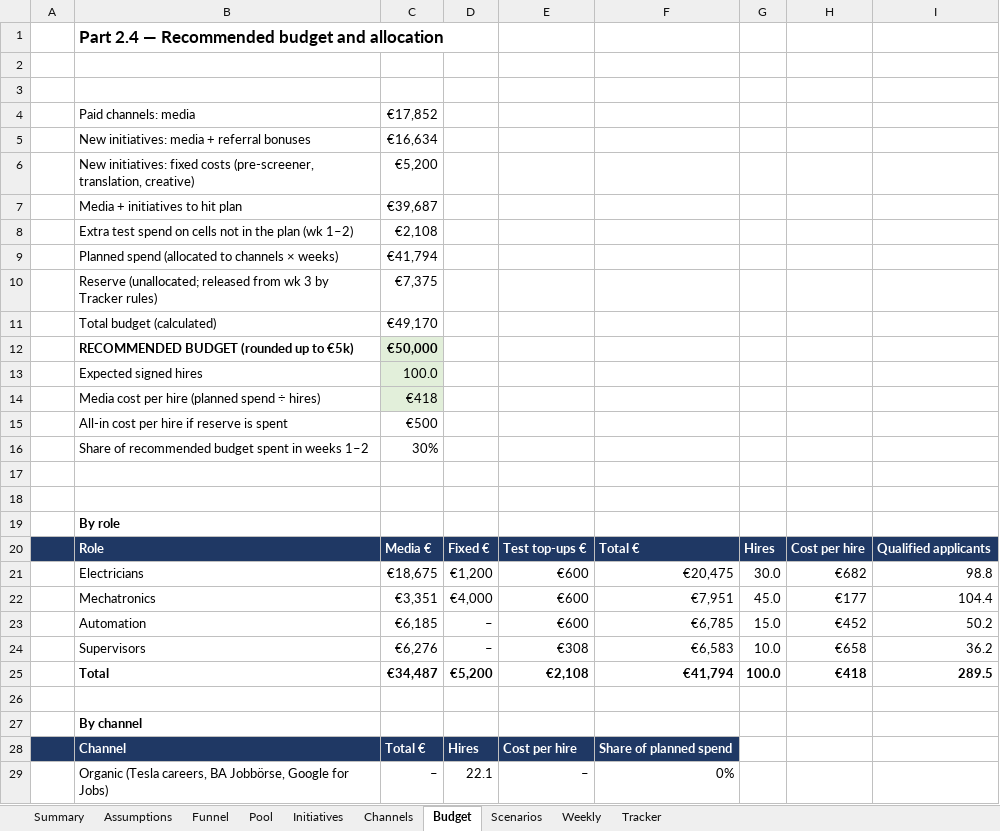
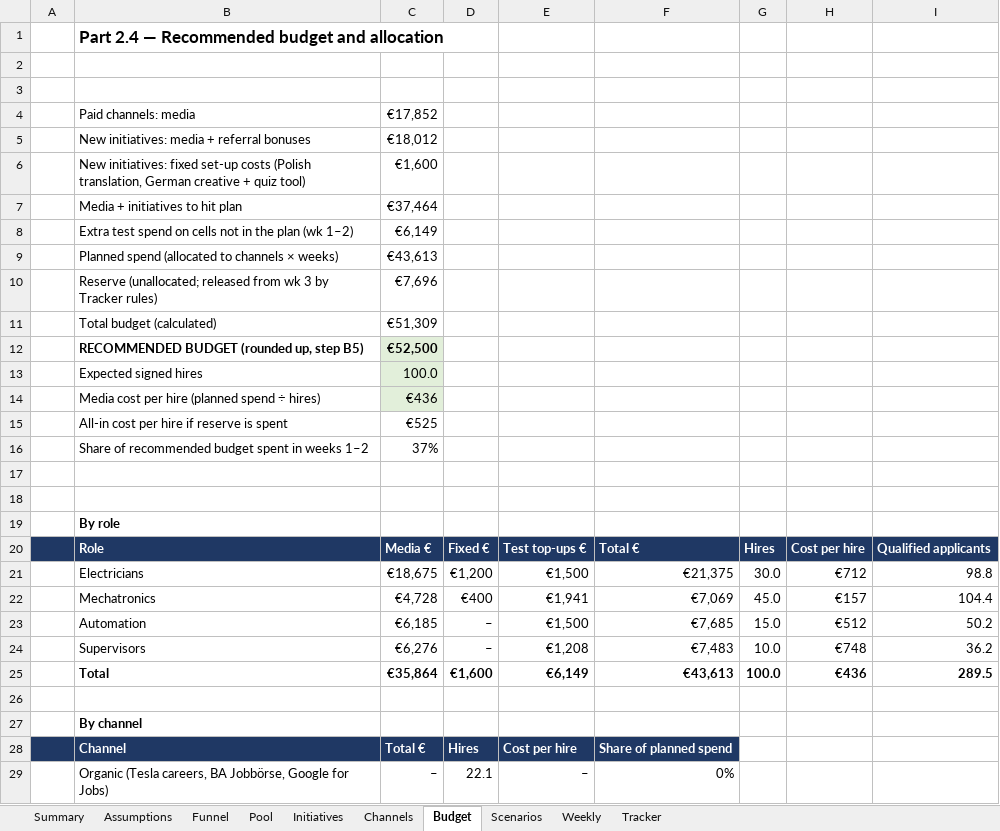
Before and after one commit to Anurag160596/haystack, an Excel workbook: operation_uptime/Operation_Uptime_Model.xlsx, sheet Budget, drawn as a sheet; only a part is shown; values as stored, in another font and other column widths than the file's, no borders; removed rows and columns are numbered as before the commit, all else as after; the diff covers the shown part only; the diff names each change by its address in the sheet, - before the commit and + after, or states it on an @@ line.

```diff
--- a/operation_uptime/Operation_Uptime_Model.xlsx (sheet Budget)
+++ b/operation_uptime/Operation_Uptime_Model.xlsx (sheet Budget)
-C5: €16,634
+C5: €18,012
-row 6:  | New initiatives: fixed costs (pre-screener, translation, creative) | €5,200
+row 6:  | New initiatives: fixed set-up costs (Polish translation, German creative + quiz tool) | €1,600
-C7: €39,687
+C7: €37,464
-C8: €2,108
+C8: €6,149
-C9: €41,794
+C9: €43,613
-C10: €7,375
+C10: €7,696
-C11: €49,170
+C11: €51,309
-row 12:  | RECOMMENDED BUDGET (rounded up to €5k) | €50,000
+row 12:  | RECOMMENDED BUDGET (rounded up, step B5) | €52,500
-C14: €418
+C14: €436
-C15: €500
+C15: €525
-C16: 30%
+C16: 37%
-E21: €600
+E21: €1,500
-F21: €20,475
+F21: €21,375
-H21: €682
+H21: €712
-C22: €3,351
+C22: €4,728
-D22: €4,000
+D22: €400
-E22: €600
+E22: €1,941
-F22: €7,951
+F22: €7,069
-H22: €177
+H22: €157
-E23: €600
+E23: €1,500
-F23: €6,785
+F23: €7,685
-H23: €452
+H23: €512
-E24: €308
+E24: €1,208
-F24: €6,583
+F24: €7,483
-H24: €658
+H24: €748
-C25: €34,487
+C25: €35,864
-D25: €5,200
+D25: €1,600
-E25: €2,108
+E25: €6,149
-F25: €41,794
+F25: €43,613
-H25: €418
+H25: €436
```
Also changed, not shown: 29 edited cells elsewhere in this sheet, sheet Weekly, sheet Scenarios, sheet Assumptions, sheet Channels, sheet Initiatives, sheet Tracker, 2 more sheets, formulas that keep their value, 3 other files.
